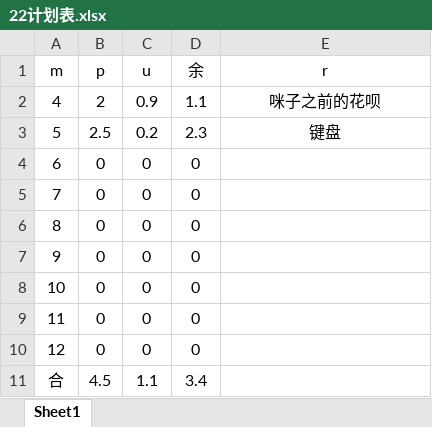
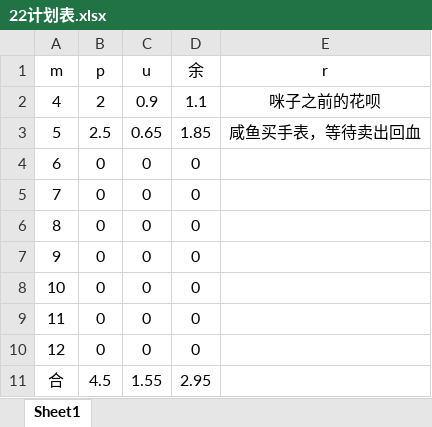
Before and after one commit to Vixcity/knowledge-base, an Excel workbook: 22计划表.xlsx, sheet Sheet1, drawn as a sheet; values as stored, in another font and other column widths than the file's, no borders; the diff names each change by its address in the sheet, - before the commit and + after, or states it on an @@ line.

Commit message:
计划

```diff
--- a/22计划表.xlsx (sheet Sheet1)
+++ b/22计划表.xlsx (sheet Sheet1)
-C3 (u): 0.2
+C3 (u): 0.65
-D3 (余): 2.3
+D3 (余): 1.85
-E3 (r): 键盘
+E3 (r): 咸鱼买手表，等待卖出回血
-C11 (u): 1.1
+C11 (u): 1.55
-D11 (余): 3.4
+D11 (余): 2.95
```
